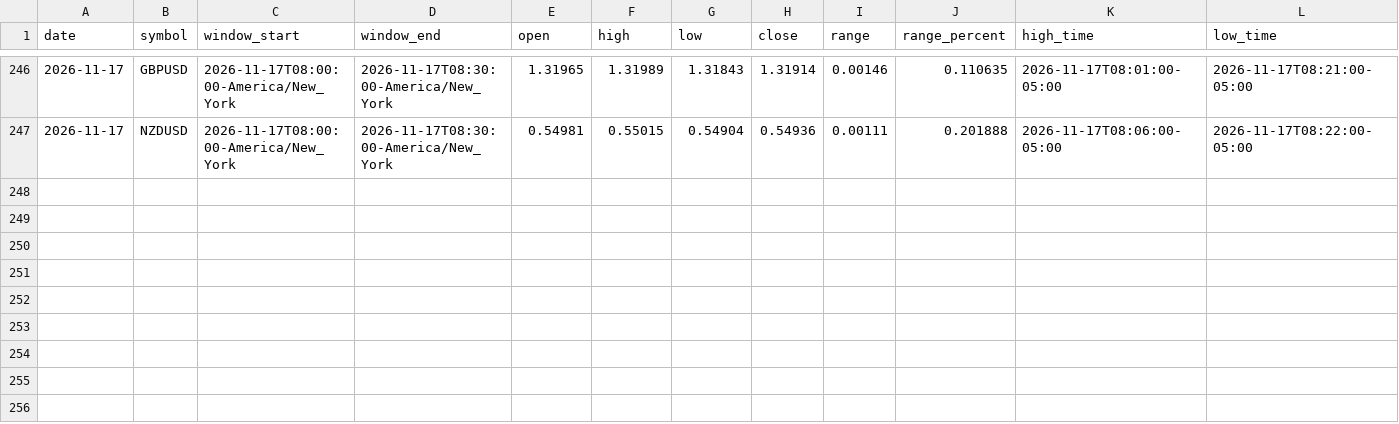
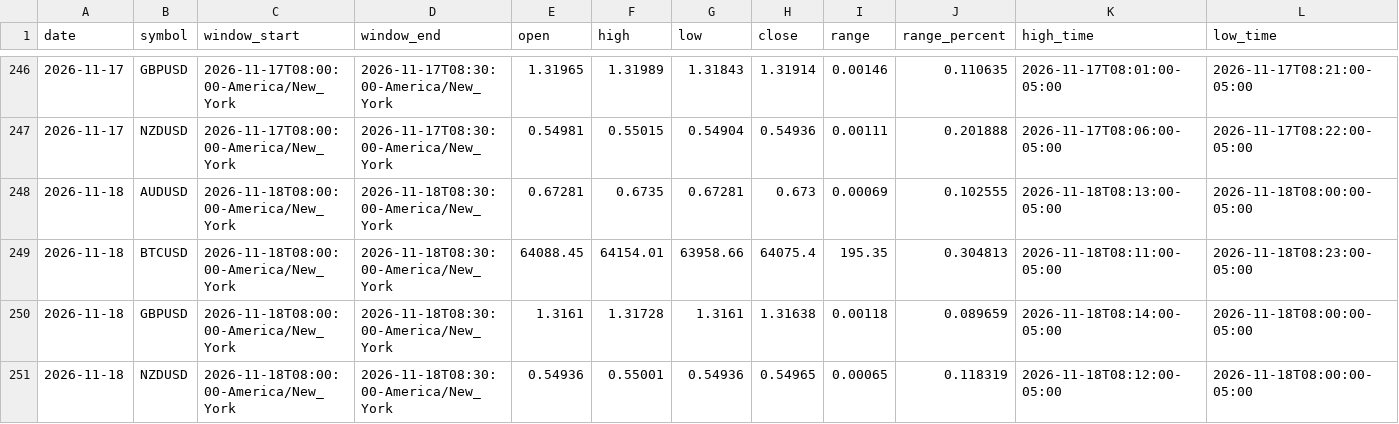
Before and after one commit to areynolds-engr/market-range-tracker, a CSV file: data/daily_ranges.csv, drawn as a sheet; only a part is shown, gaps mark what is left out; rows hold the shown columns only; the diff names each change by its address in the sheet, - before the commit and + after, or states it on an @@ line.

```diff
--- a/data/daily_ranges.csv
+++ b/data/daily_ranges.csv
+row 248: 2026-11-18 | AUDUSD | 2026-11-18T08:00:00-America/New_York | 2026-11-18T08:30:00-America/New_York | 0.67281 | 0.6735 | 0.67281 | 0.673 | 0.00069 | 0.102555 | 2026-11-18T08:13:00-05:00 | 2026-11-18T08:00:00-05:00
+row 249: 2026-11-18 | BTCUSD | 2026-11-18T08:00:00-America/New_York | 2026-11-18T08:30:00-America/New_York | 64088.45 | 64154.01 | 63958.66 | 64075.4 | 195.35 | 0.304813 | 2026-11-18T08:11:00-05:00 | 2026-11-18T08:23:00-05:00
+row 250: 2026-11-18 | GBPUSD | 2026-11-18T08:00:00-America/New_York | 2026-11-18T08:30:00-America/New_York | 1.3161 | 1.31728 | 1.3161 | 1.31638 | 0.00118 | 0.089659 | 2026-11-18T08:14:00-05:00 | 2026-11-18T08:00:00-05:00
+row 251: 2026-11-18 | NZDUSD | 2026-11-18T08:00:00-America/New_York | 2026-11-18T08:30:00-America/New_York | 0.54936 | 0.55001 | 0.54936 | 0.54965 | 0.00065 | 0.118319 | 2026-11-18T08:12:00-05:00 | 2026-11-18T08:00:00-05:00
```
Also changed, not shown: 10 other files.
